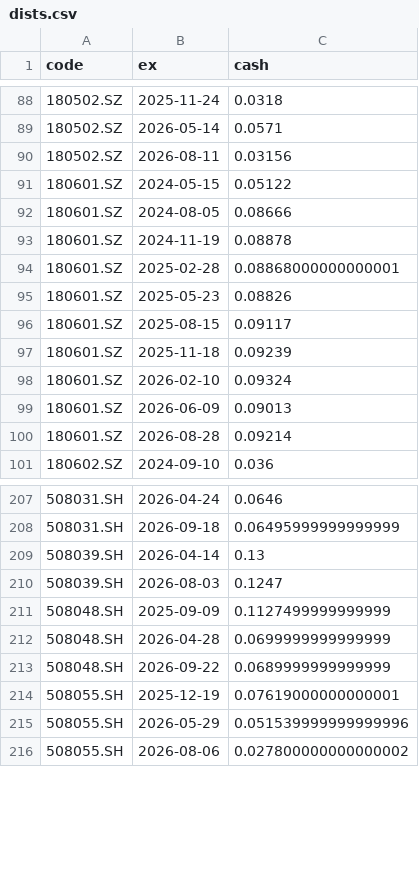
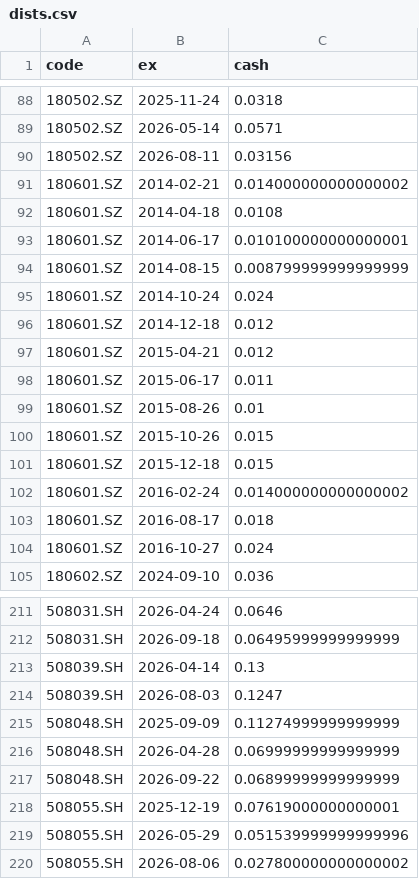
Before and after one commit to xianhuixu/reits-dashboard, a CSV file: spread_cache/dists.csv, drawn as a sheet; only a part is shown, gaps mark what is left out.

```diff
--- a/spread_cache/dists.csv
+++ b/spread_cache/dists.csv
@@ -90,12 +90,16 @@ code,ex,cash
 180502.SZ,2026-08-11,0.03156
-180601.SZ,2024-05-15,0.05122
-180601.SZ,2024-08-05,0.08666
-180601.SZ,2024-11-19,0.08878
-180601.SZ,2025-02-28,0.08868000000000001
-180601.SZ,2025-05-23,0.08826
-180601.SZ,2025-08-15,0.09117
-180601.SZ,2025-11-18,0.09239
-180601.SZ,2026-02-10,0.09324
-180601.SZ,2026-06-09,0.09013
-180601.SZ,2026-08-28,0.09214
+180601.SZ,2014-02-21,0.014000000000000002
+180601.SZ,2014-04-18,0.0108
+180601.SZ,2014-06-17,0.010100000000000001
+180601.SZ,2014-08-15,0.008799999999999999
+180601.SZ,2014-10-24,0.024
+180601.SZ,2014-12-18,0.012
+180601.SZ,2015-04-21,0.012
+180601.SZ,2015-06-17,0.011
+180601.SZ,2015-08-26,0.01
+180601.SZ,2015-10-26,0.015
+180601.SZ,2015-12-18,0.015
+180601.SZ,2016-02-24,0.014000000000000002
+180601.SZ,2016-08-17,0.018
+180601.SZ,2016-10-27,0.024
 180602.SZ,2024-09-10,0.036
@@ -210,5 +214,5 @@ code,ex,cash
 508039.SH,2026-08-03,0.1247
-508048.SH,2025-09-09,0.1127499999999999
-508048.SH,2026-04-28,0.0699999999999999
-508048.SH,2026-09-22,0.0689999999999999
+508048.SH,2025-09-09,0.11274999999999999
+508048.SH,2026-04-28,0.06999999999999999
+508048.SH,2026-09-22,0.06899999999999999
 508055.SH,2025-12-19,0.07619000000000001
```
Also changed, not shown: 11 other files.
